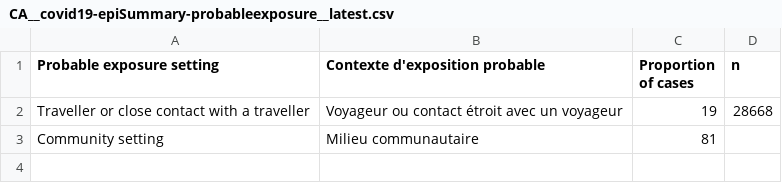
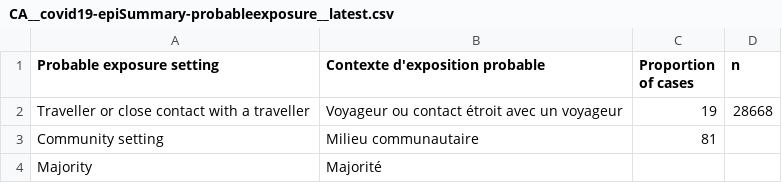
Before and after one commit to dlanger/coronavirus-hc-infobase-archive-OLD, a CSV file: CA__covid19-epiSummary-probableexposure__latest.csv, drawn as a sheet.

```diff
--- a/CA__covid19-epiSummary-probableexposure__latest.csv
+++ b/CA__covid19-epiSummary-probableexposure__latest.csv
@@ -3 +3,2 @@ Traveller or close contact with a traveller,Voyageur ou contact étroit avec un
 Community setting,Milieu communautaire,81,
+Majority,Majorité,,
```
Also changed, not shown: CA__covid19-epiSummary-casesovertime__latest.csv, 1 other file.
